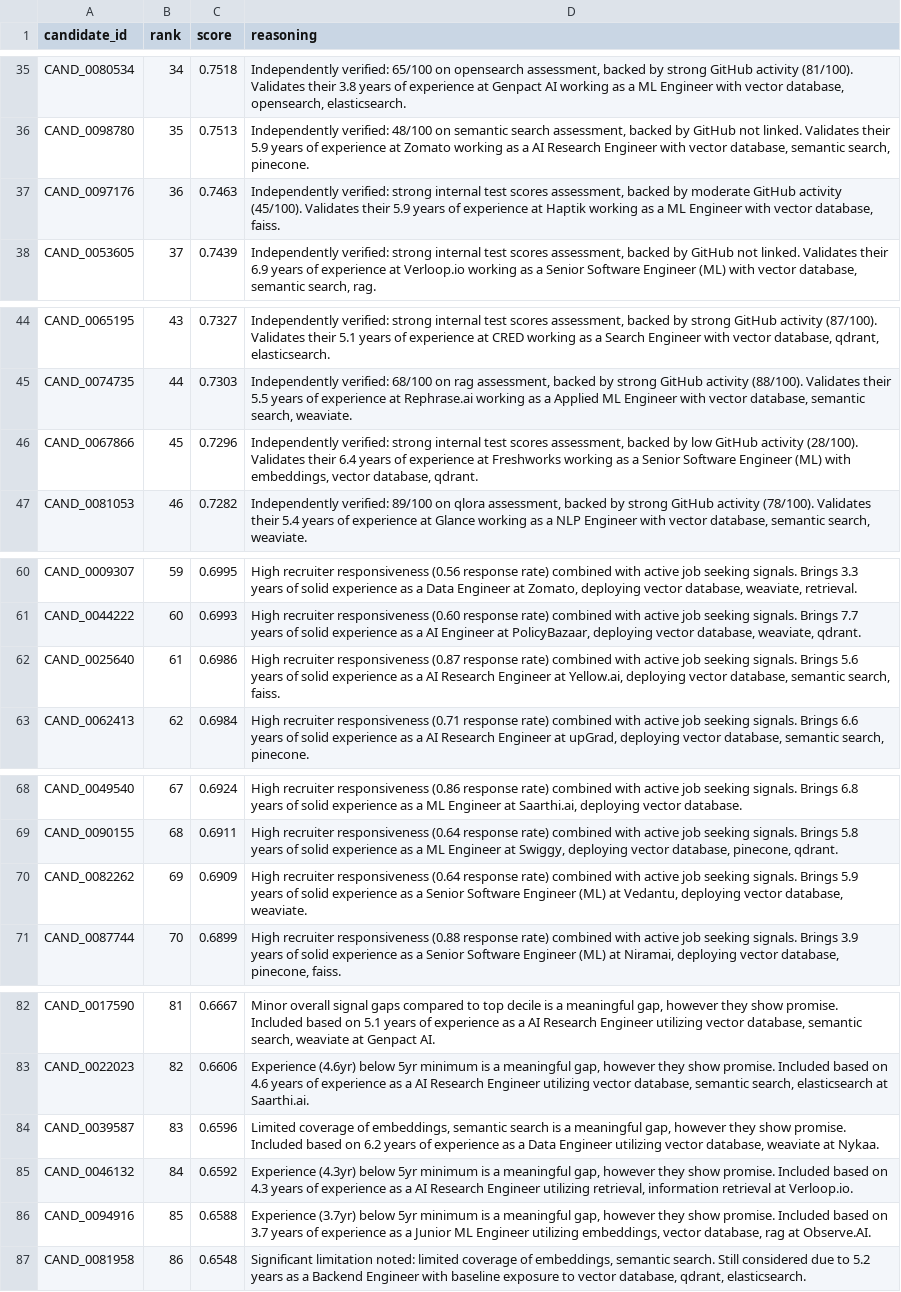
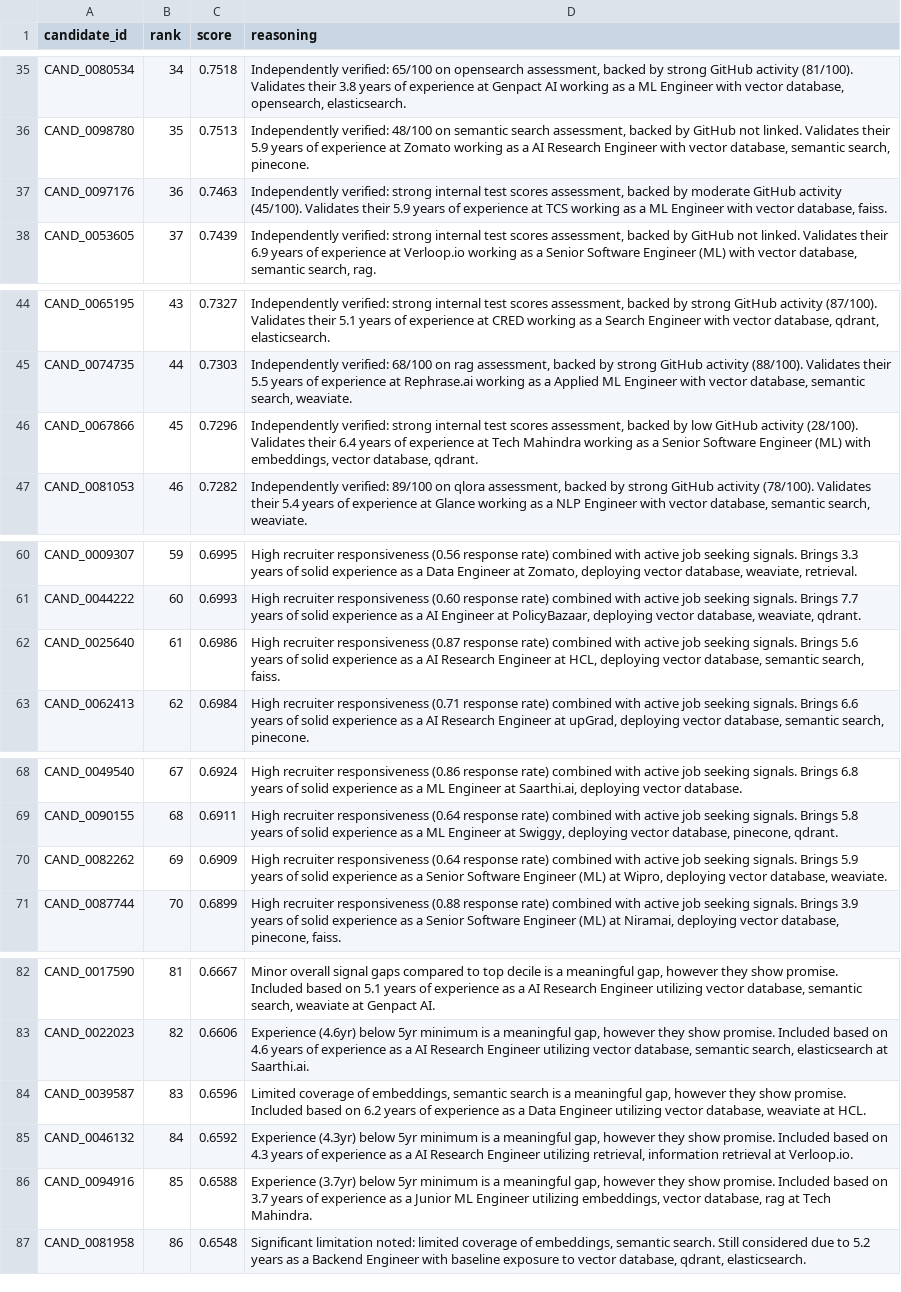
Before and after one commit to Dhiraj2822/India_runs_hackathon, a CSV file: 6a159a16188af89836505d14.csv, drawn as a sheet; only a part is shown, gaps mark what is left out; the diff names each change by its address in the sheet, - before the commit and + after, or states it on an @@ line.

Commit message:
chore: revert reasoning to natural style with dynamic clause swapping to avoid templates

```diff
--- a/6a159a16188af89836505d14.csv
+++ b/6a159a16188af89836505d14.csv
-D37 (reasoning): …experience at Haptik working as…
+D37 (reasoning): …experience at TCS working as…
-D46 (reasoning): …experience at Freshworks working as…
+D46 (reasoning): …experience at Tech Mahindra working as…
-D62 (reasoning): …Engineer at Yellow.ai, deploying vector…
+D62 (reasoning): …Engineer at HCL, deploying vector…
-D70 (reasoning): …(ML) at Vedantu, deploying vector…
+D70 (reasoning): …(ML) at Wipro, deploying vector…
-D84 (reasoning): …weaviate at Nykaa.
+D84 (reasoning): …weaviate at HCL.
-D86 (reasoning): …rag at Observe.AI.
+D86 (reasoning): …rag at Tech Mahindra.
```
Also changed, not shown: 2 other files.
